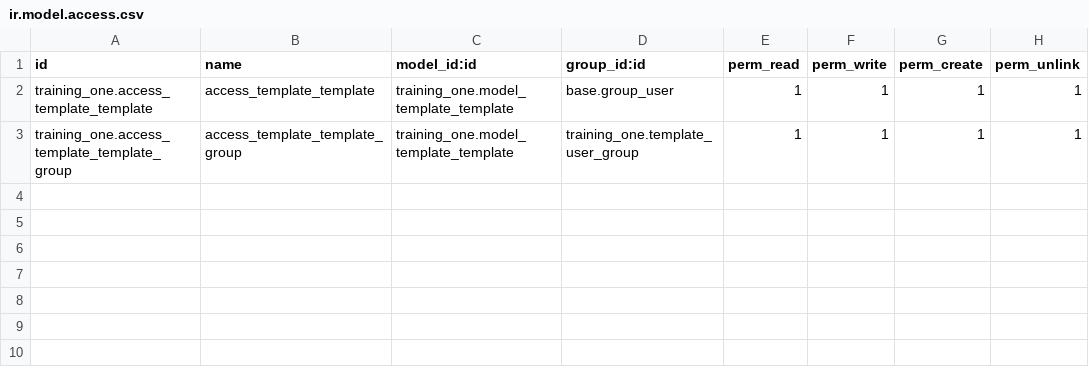
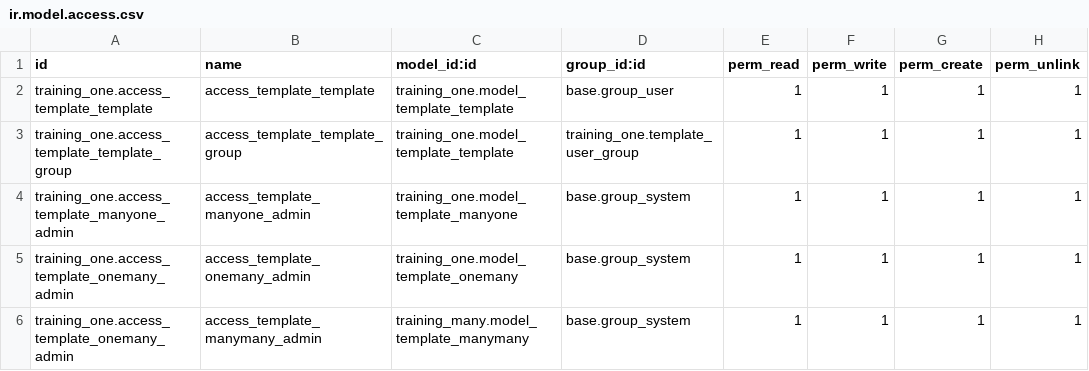
Before and after one commit to sarahmdht/odoo-project, a CSV file: training_one/security/ir.model.access.csv, drawn as a sheet; the diff names each change by its address in the sheet, - before the commit and + after, or states it on an @@ line.

```diff
--- a/training_one/security/ir.model.access.csv
+++ b/training_one/security/ir.model.access.csv
+row 4: training_one.access_template_manyone_admin | access_template_manyone_admin | training_one.model_template_manyone | base.group_system | 1 | 1 | 1 | 1
+row 5: training_one.access_template_onemany_admin | access_template_onemany_admin | training_one.model_template_onemany | base.group_system | 1 | 1 | 1 | 1
+row 6: training_one.access_template_onemany_admin | access_template_manymany_admin | training_many.model_template_manymany | base.group_system | 1 | 1 | 1 | 1
```
Also changed, not shown: 8 other files.
